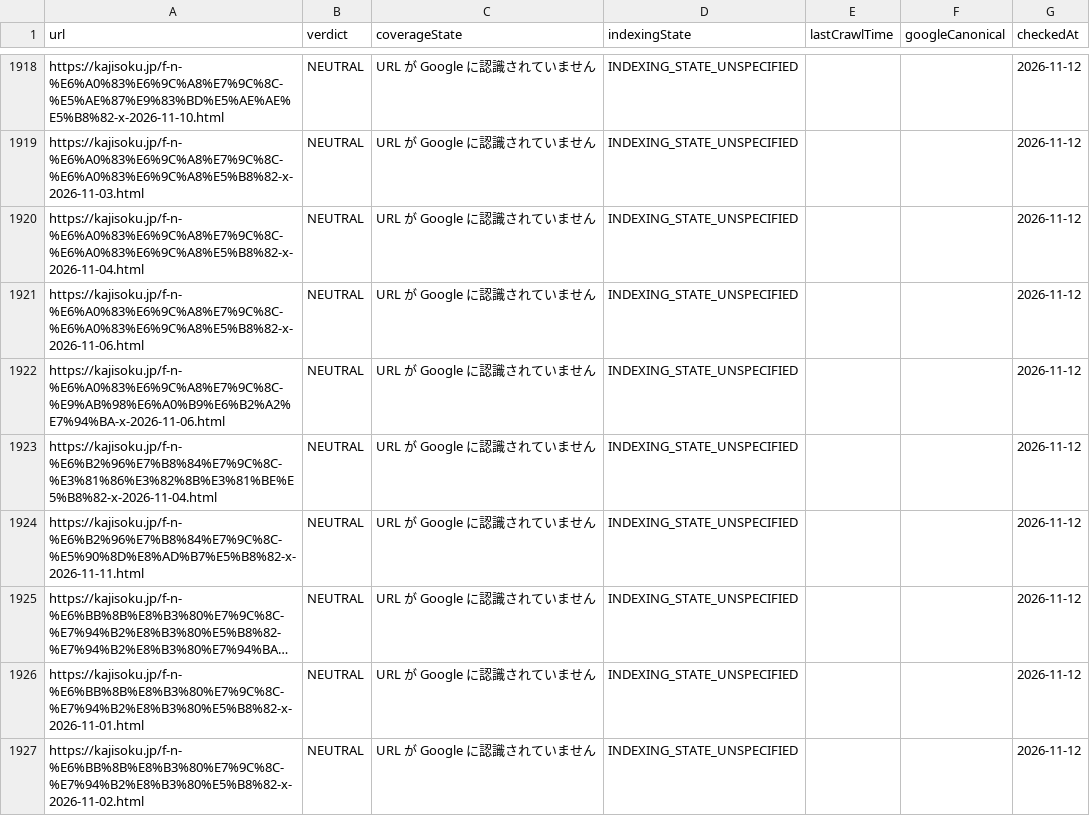
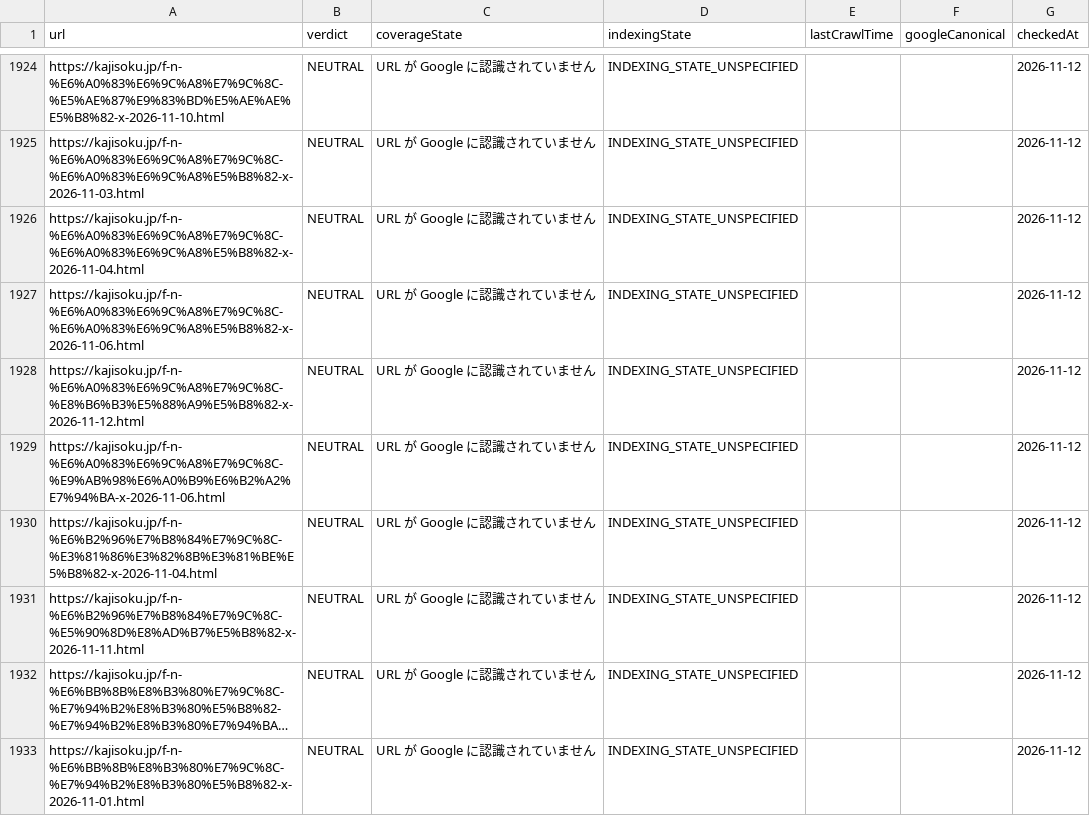
Before and after one commit to nekolab0/kaji23, a CSV file: seo/gsc/api/inspection.csv, drawn as a sheet; only a part is shown, gaps mark what is left out; the shorter side is filled out with more unchanged rows; long unchanged cells end in …; the diff covers the shown part only; the diff names each change by its address in the sheet, - before the commit and + after, or states it on an @@ line.

```diff
--- a/seo/gsc/api/inspection.csv
+++ b/seo/gsc/api/inspection.csv
+row 1928: https://kajisoku.jp/f-n-%E6%A0%83%E6%9C%A8%E7%9C%8C-%E8%B6%B3%E5%88%A9%E5%B8%82-x-2026-11-12.html | NEUTRAL | URL が Google に認識されていません | INDEXING_STATE_UNSPECIFIED |  |  | 2026-11-12
```
Also changed, not shown: 16 added rows and 8 edited cells elsewhere in this file, ops/metrics/history.csv, seo/gsc/api/by_date.csv, 4 other files.
